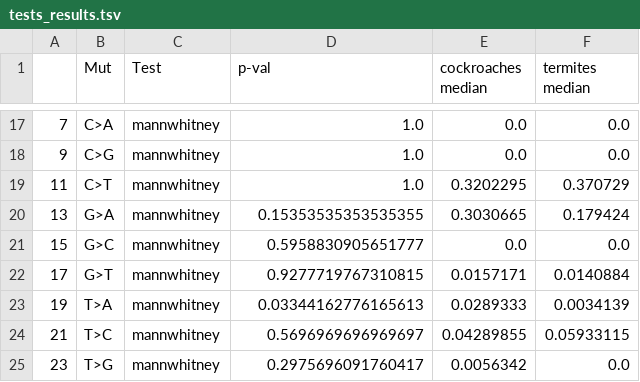
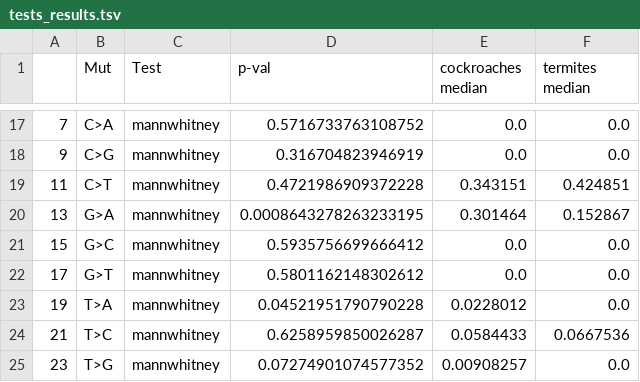
Before and after one commit to mitoclub/mtdna-mutspec-insecta, a TSV file: data/NemuPipeline/TermAndCock/new_term_cock_ms/tests_results.tsv, drawn as a sheet; only a part is shown, gaps mark what is left out; the diff covers the shown part only.

```diff
--- a/data/NemuPipeline/TermAndCock/new_term_cock_ms/tests_results.tsv
+++ b/data/NemuPipeline/TermAndCock/new_term_cock_ms/tests_results.tsv
@@ -17,9 +17,9 @@
-7	C>A	mannwhitney	1.0	0.0	0.0
-9	C>G	mannwhitney	1.0	0.0	0.0
-11	C>T	mannwhitney	1.0	0.3202295	0.370729
-13	G>A	mannwhitney	0.15353535353535355	0.3030665	0.179424
-15	G>C	mannwhitney	0.5958830905651777	0.0	0.0
-17	G>T	mannwhitney	0.9277719767310815	0.0157171	0.0140884
-19	T>A	mannwhitney	0.03344162776165613	0.0289333	0.0034139
-21	T>C	mannwhitney	0.5696969696969697	0.04289855	0.05933115
-23	T>G	mannwhitney	0.2975696091760417	0.0056342	0.0
+7	C>A	mannwhitney	0.5716733763108752	0.0	0.0
+9	C>G	mannwhitney	0.316704823946919	0.0	0.0
+11	C>T	mannwhitney	0.4721986909372228	0.343151	0.424851
+13	G>A	mannwhitney	0.0008643278263233195	0.301464	0.152867
+15	G>C	mannwhitney	0.5935756699666412	0.0	0.0
+17	G>T	mannwhitney	0.5801162148302612	0.0	0.0
+19	T>A	mannwhitney	0.04521951790790228	0.0228012	0.0
+21	T>C	mannwhitney	0.6258959850026287	0.0584433	0.0667536
+23	T>G	mannwhitney	0.07274901074577352	0.00908257	0.0
```
Also changed, not shown: 32 edited cells elsewhere in this file, 21 other files.
